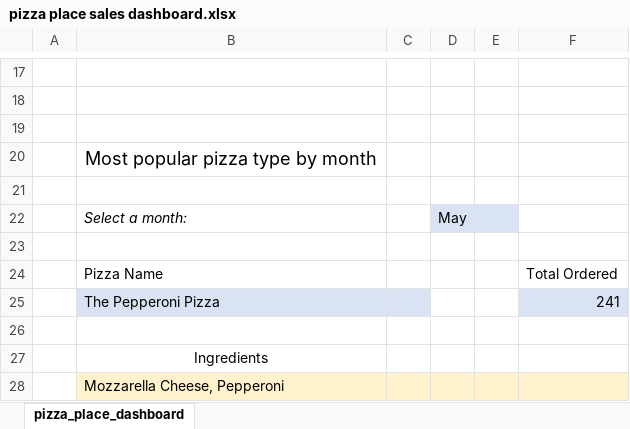
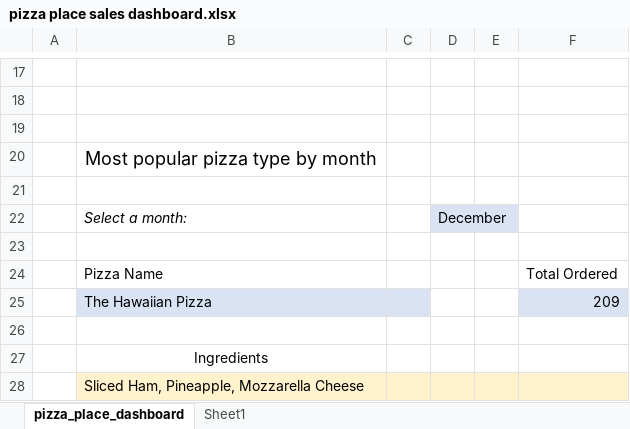
Before and after one commit to sturner22/proj-sql, an Excel workbook: Restaurant Sales Project/pizza place sales dashboard.xlsx, sheet pizza_place_dashboard, drawn as a sheet; only a part is shown, gaps mark what is left out; values as stored, in another font and other column widths than the file's, no borders; charts and pictures not drawn; removed rows and columns are numbered as before the commit, all else as after; the diff names each change by its address in the sheet, - before the commit and + after, or states it on an @@ line.

Commit message:
update pizza place sales sql code and dashboard

```diff
--- a/Restaurant Sales Project/pizza place sales dashboard.xlsx (sheet pizza_place_dashboard)
+++ b/Restaurant Sales Project/pizza place sales dashboard.xlsx (sheet pizza_place_dashboard)
+sheet tab: Sheet1
-D22: May
+D22: December
-row 25:  | The Pepperoni Pizza |  |  |  | 241
+row 25:  | The Hawaiian Pizza |  |  |  | 209
-B28: Mozzarella Cheese, Pepperoni
+B28: Sliced Ham, Pineapple, Mozzarella Cheese
```
Also changed, not shown: charts or pictures, 1 other file.
